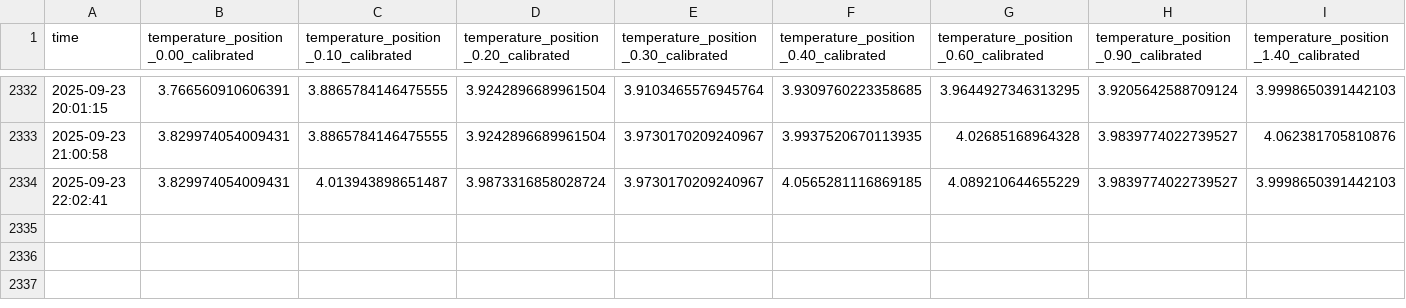
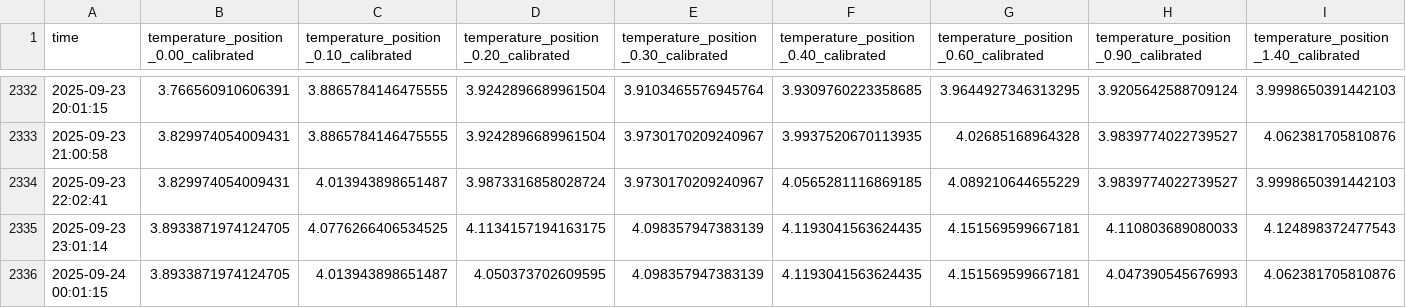
Before and after one commit to jerabaul29/2025_IWOOS_id3_data, a CSV file: temp_data_2025_IWOOS_id3.csv, drawn as a sheet; only a part is shown, gaps mark what is left out; rows hold the shown columns only; the diff names each change by its address in the sheet, - before the commit and + after, or states it on an @@ line.

Commit message:
Push data

```diff
--- a/temp_data_2025_IWOOS_id3.csv
+++ b/temp_data_2025_IWOOS_id3.csv
+row 2335: 2025-09-23 23:01:14 | 3.8933871974124705 | 4.0776266406534525 | 4.1134157194163175 | 4.098357947383139 | 4.1193041563624435 | 4.151569599667181 | 4.110803689080033 | 4.124898372477543
+row 2336: 2025-09-24 00:01:15 | 3.8933871974124705 | 4.013943898651487 | 4.050373702609595 | 4.098357947383139 | 4.1193041563624435 | 4.151569599667181 | 4.047390545676993 | 4.062381705810876
```
Also changed, not shown: wavestat_data_2025_IWOOS_id3.csv, 1 other file.
